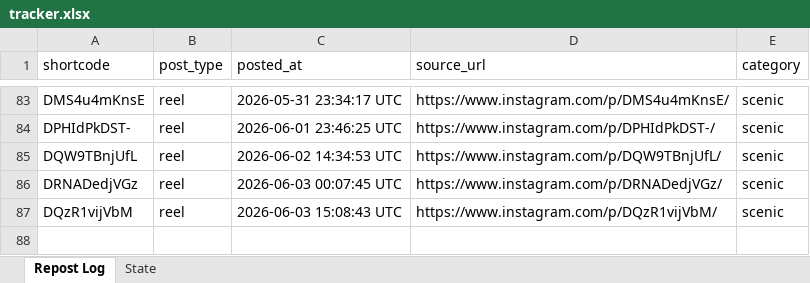
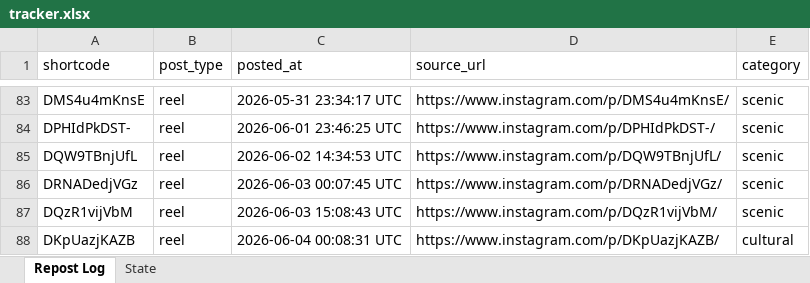
Before and after one commit to mahaboob9143/autopost-foodie, an Excel workbook: data/tracker.xlsx, sheet Repost Log, drawn as a sheet; only a part is shown, gaps mark what is left out; values as stored, in another font and other column widths than the file's, no borders; the diff names each change by its address in the sheet, - before the commit and + after, or states it on an @@ line.

```diff
--- a/data/tracker.xlsx (sheet Repost Log)
+++ b/data/tracker.xlsx (sheet Repost Log)
+row 88: DKpUazjKAZB | reel | 2026-06-04 00:08:31 UTC | https://www.instagram.com/p/DKpUazjKAZB/ | cultural
```
